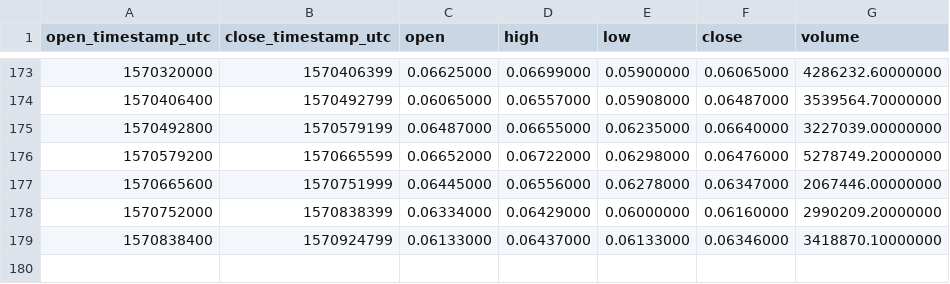
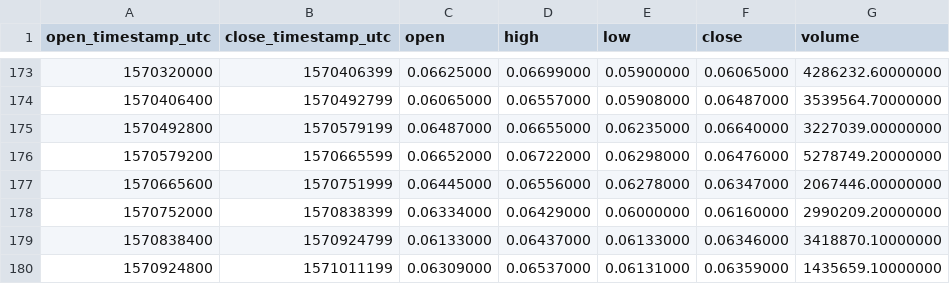
Before and after one commit to cryptobigbro/binance-ENJUSDT, a CSV file: binance-ENJUSDT-1d.csv, drawn as a sheet; only a part is shown, gaps mark what is left out.

```diff
--- a/binance-ENJUSDT-1d.csv
+++ b/binance-ENJUSDT-1d.csv
@@ -179 +179,2 @@ open_timestamp_utc,close_timestamp_utc,open,high,low,close,volume
 1570838400,1570924799,0.06133000,0.06437000,0.06133000,0.06346000,3418870.10000000
+1570924800,1571011199,0.06309000,0.06537000,0.06131000,0.06359000,1435659.10000000
```
Also changed, not shown: binance-ENJUSDT-1h.csv.
